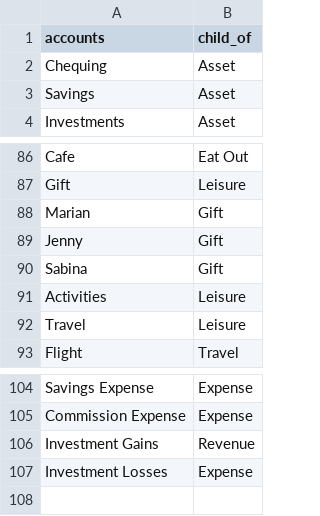
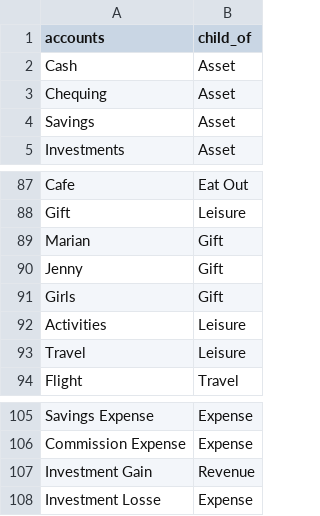
Before and after one commit to ralexander11/acct_legacy, a CSV file: accounts.csv, drawn as a sheet; only a part is shown, gaps mark what is left out.

```diff
--- a/accounts.csv
+++ b/accounts.csv
@@ -1,2 +1,3 @@
 accounts,child_of
+Cash,Asset
 Chequing,Asset
@@ -89,3 +90,3 @@ Marian,Gift
 Jenny,Gift
-Sabina,Gift
+Girls,Gift
 Activities,Leisure
@@ -105,3 +106,3 @@ Savings Expense,Expense
 Commission Expense,Expense
-Investment Gains,Revenue
-Investment Losses,Expense
+Investment Gain,Revenue
+Investment Losse,Expense
```
Also changed, not shown: ledger.csv, 3 other files.
